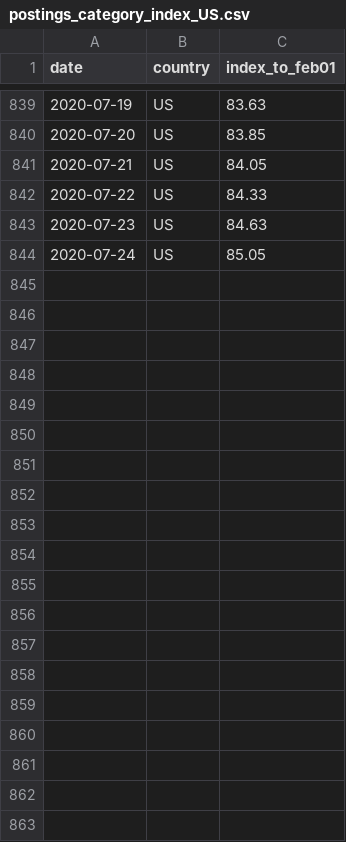
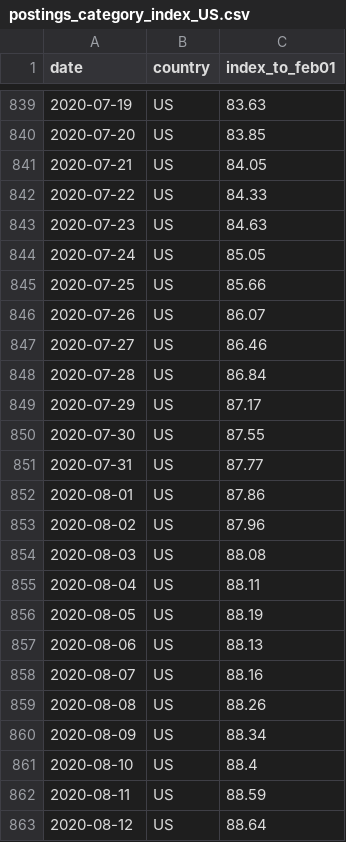
Before and after one commit to hiring-lab/job_postings_tracker, a CSV file: US/postings_category_index_US.csv, drawn as a sheet; only a part is shown, gaps mark what is left out; the diff covers the shown part only; the diff names each change by its address in the sheet, - before the commit and + after, or states it on an @@ line.

```diff
--- a/US/postings_category_index_US.csv
+++ b/US/postings_category_index_US.csv
+row 845: 2020-07-25 | US | 85.66
+row 846: 2020-07-26 | US | 86.07
+row 847: 2020-07-27 | US | 86.46
+row 848: 2020-07-28 | US | 86.84
+row 849: 2020-07-29 | US | 87.17
+row 850: 2020-07-30 | US | 87.55
+row 851: 2020-07-31 | US | 87.77
+row 852: 2020-08-01 | US | 87.86
+row 853: 2020-08-02 | US | 87.96
+row 854: 2020-08-03 | US | 88.08
+row 855: 2020-08-04 | US | 88.11
+row 856: 2020-08-05 | US | 88.19
+row 857: 2020-08-06 | US | 88.13
+row 858: 2020-08-07 | US | 88.16
+row 859: 2020-08-08 | US | 88.26
+row 860: 2020-08-09 | US | 88.34
+row 861: 2020-08-10 | US | 88.4
+row 862: 2020-08-11 | US | 88.59
+row 863: 2020-08-12 | US | 88.64
```
Also changed, not shown: 9 added rows and 21 edited cells elsewhere in this file, US/YoY_postings_trend_ratio_US.csv.
